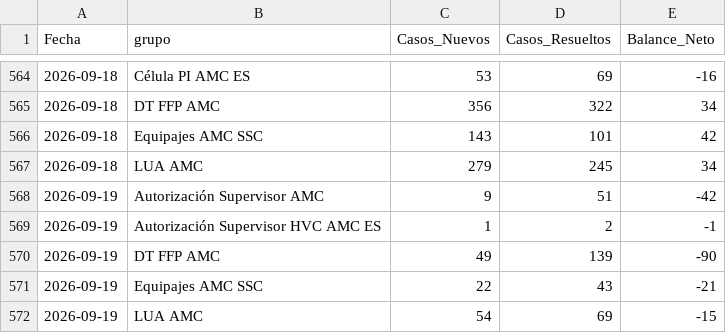
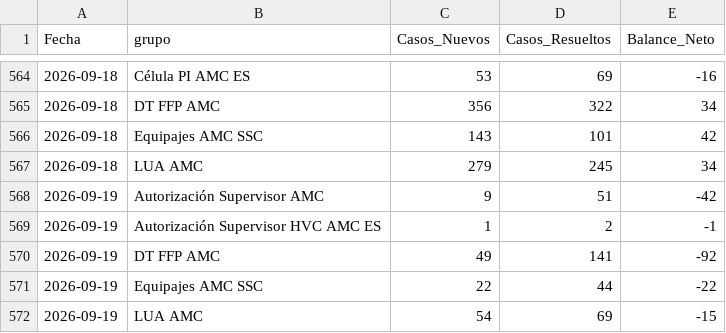
Before and after one commit to carlosmurilloealmacontact/presencia-genesys, a CSV file: data/zendesk/demanda_diaria_colas.csv, drawn as a sheet; only a part is shown, gaps mark what is left out.

```diff
--- a/data/zendesk/demanda_diaria_colas.csv
+++ b/data/zendesk/demanda_diaria_colas.csv
@@ -569,4 +569,4 @@
 2026-09-19,Autorización Supervisor HVC AMC ES,1,2,-1
-2026-09-19,DT FFP AMC,49,139,-90
-2026-09-19,Equipajes AMC SSC,22,43,-21
+2026-09-19,DT FFP AMC,49,141,-92
+2026-09-19,Equipajes AMC SSC,22,44,-22
 2026-09-19,LUA AMC,54,69,-15
```
Also changed, not shown: data/zendesk/productividad_hoy_en_vivo.csv, 4 other files.
